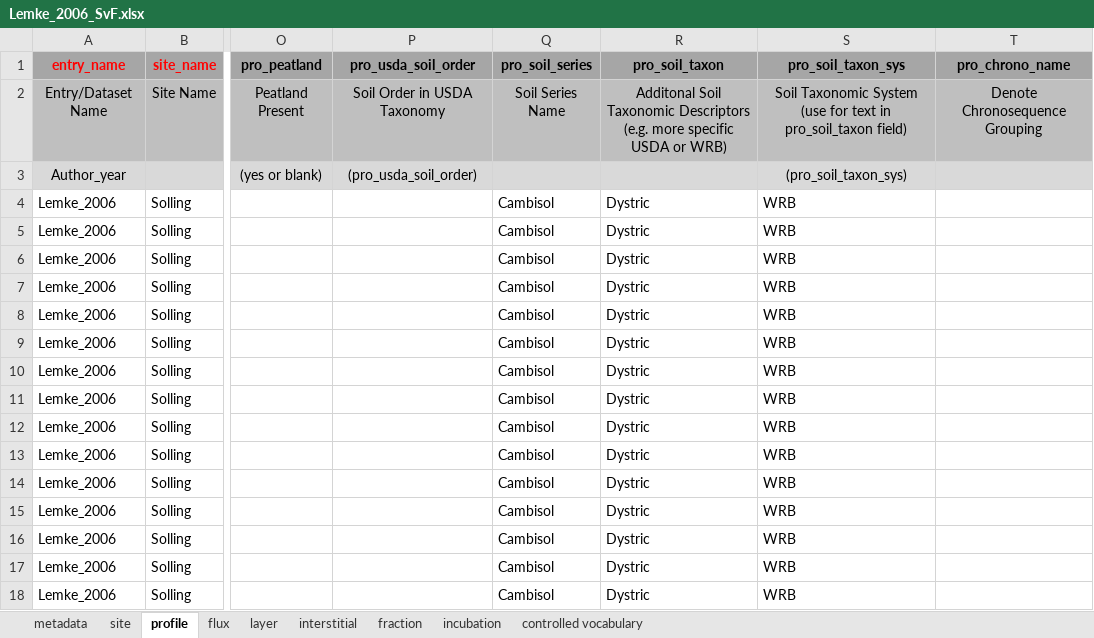
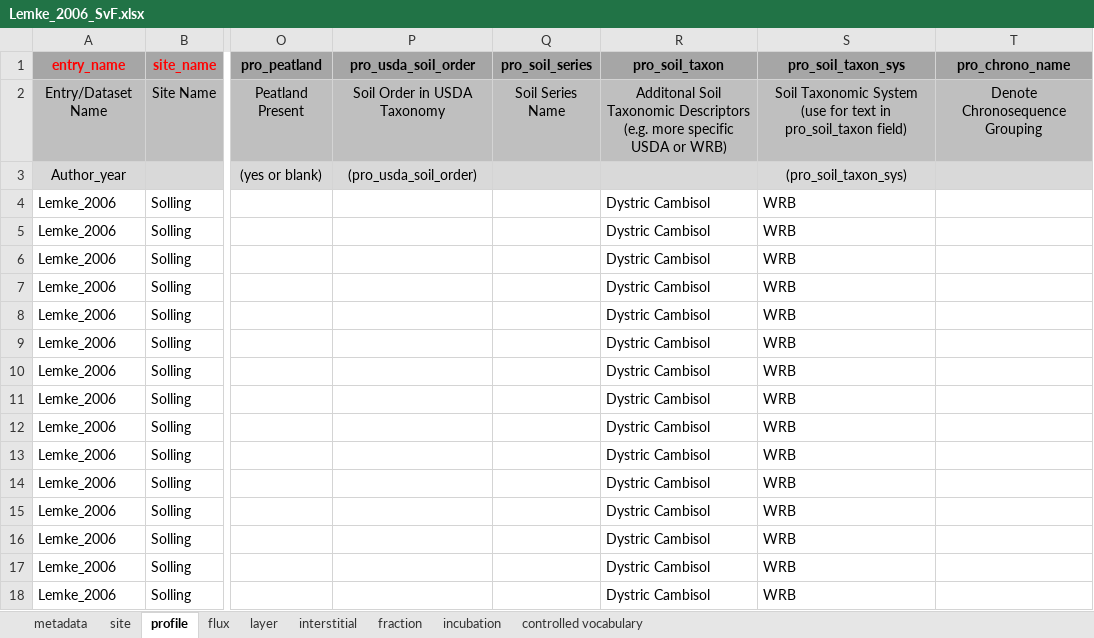
Before and after one commit to SophievF/ISRaD, an Excel workbook: ISRaD_data_files/Lemke_2006_SvF.xlsx, sheet profile, drawn as a sheet; only a part is shown, gaps mark what is left out; values as stored, in another font and other column widths than the file's, no borders; the diff names each change by its address in the sheet, - before the commit and + after, or states it on an @@ line.

Commit message:
updated soil type

```diff
--- a/ISRaD_data_files/Lemke_2006_SvF.xlsx (sheet profile)
+++ b/ISRaD_data_files/Lemke_2006_SvF.xlsx (sheet profile)
-Q4:Q18 (pro_soil_series): Cambisol
+Q4:Q18 (pro_soil_series): (empty)
-R4:R18 (pro_soil_taxon): Dystric
+R4:R18 (pro_soil_taxon): Dystric Cambisol
```
